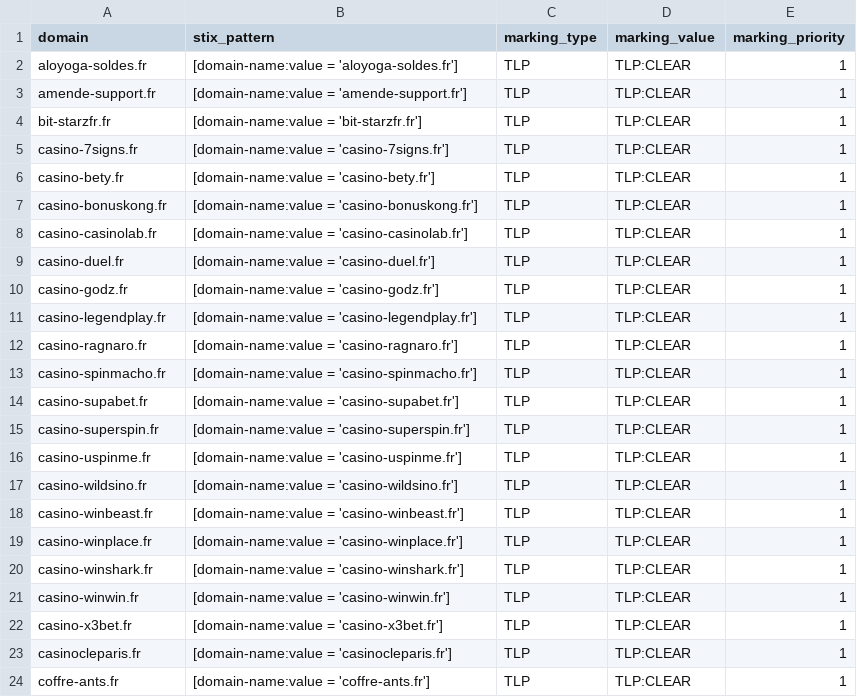
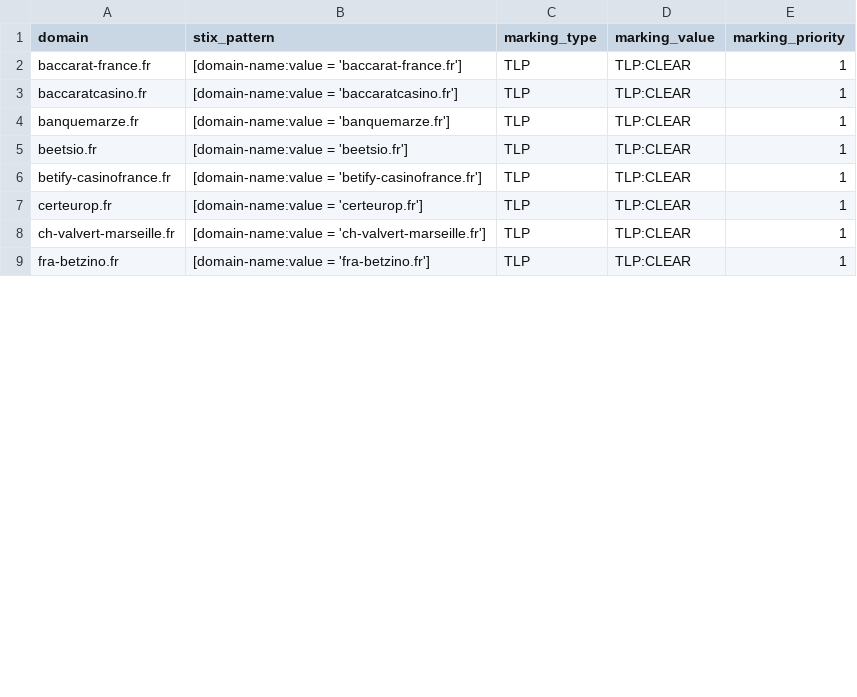
Before and after one commit to DreadFog/red_flag_domains_csv_feed_opencti, a CSV file: daily_domains.csv, drawn as a sheet; only a part is shown; the diff covers the shown part only.

```diff
--- a/daily_domains.csv
+++ b/daily_domains.csv
@@ -1,24 +1,9 @@
 domain,stix_pattern,marking_type,marking_value,marking_priority
-aloyoga-soldes.fr,[domain-name:value = 'aloyoga-soldes.fr'],TLP,TLP:CLEAR,1
-amende-support.fr,[domain-name:value = 'amende-support.fr'],TLP,TLP:CLEAR,1
-bit-starzfr.fr,[domain-name:value = 'bit-starzfr.fr'],TLP,TLP:CLEAR,1
-casino-7signs.fr,[domain-name:value = 'casino-7signs.fr'],TLP,TLP:CLEAR,1
-casino-bety.fr,[domain-name:value = 'casino-bety.fr'],TLP,TLP:CLEAR,1
-casino-bonuskong.fr,[domain-name:value = 'casino-bonuskong.fr'],TLP,TLP:CLEAR,1
-casino-casinolab.fr,[domain-name:value = 'casino-casinolab.fr'],TLP,TLP:CLEAR,1
-casino-duel.fr,[domain-name:value = 'casino-duel.fr'],TLP,TLP:CLEAR,1
-casino-godz.fr,[domain-name:value = 'casino-godz.fr'],TLP,TLP:CLEAR,1
-casino-legendplay.fr,[domain-name:value = 'casino-legendplay.fr'],TLP,TLP:CLEAR,1
-casino-ragnaro.fr,[domain-name:value = 'casino-ragnaro.fr'],TLP,TLP:CLEAR,1
-casino-spinmacho.fr,[domain-name:value = 'casino-spinmacho.fr'],TLP,TLP:CLEAR,1
-casino-supabet.fr,[domain-name:value = 'casino-supabet.fr'],TLP,TLP:CLEAR,1
-casino-superspin.fr,[domain-name:value = 'casino-superspin.fr'],TLP,TLP:CLEAR,1
-casino-uspinme.fr,[domain-name:value = 'casino-uspinme.fr'],TLP,TLP:CLEAR,1
-casino-wildsino.fr,[domain-name:value = 'casino-wildsino.fr'],TLP,TLP:CLEAR,1
-casino-winbeast.fr,[domain-name:value = 'casino-winbeast.fr'],TLP,TLP:CLEAR,1
-casino-winplace.fr,[domain-name:value = 'casino-winplace.fr'],TLP,TLP:CLEAR,1
-casino-winshark.fr,[domain-name:value = 'casino-winshark.fr'],TLP,TLP:CLEAR,1
-casino-winwin.fr,[domain-name:value = 'casino-winwin.fr'],TLP,TLP:CLEAR,1
-casino-x3bet.fr,[domain-name:value = 'casino-x3bet.fr'],TLP,TLP:CLEAR,1
-casinocleparis.fr,[domain-name:value = 'casinocleparis.fr'],TLP,TLP:CLEAR,1
-coffre-ants.fr,[domain-name:value = 'coffre-ants.fr'],TLP,TLP:CLEAR,1
+baccarat-france.fr,[domain-name:value = 'baccarat-france.fr'],TLP,TLP:CLEAR,1
+baccaratcasino.fr,[domain-name:value = 'baccaratcasino.fr'],TLP,TLP:CLEAR,1
+banquemarze.fr,[domain-name:value = 'banquemarze.fr'],TLP,TLP:CLEAR,1
+beetsio.fr,[domain-name:value = 'beetsio.fr'],TLP,TLP:CLEAR,1
+betify-casinofrance.fr,[domain-name:value = 'betify-casinofrance.fr'],TLP,TLP:CLEAR,1
+certeurop.fr,[domain-name:value = 'certeurop.fr'],TLP,TLP:CLEAR,1
+ch-valvert-marseille.fr,[domain-name:value = 'ch-valvert-marseille.fr'],TLP,TLP:CLEAR,1
+fra-betzino.fr,[domain-name:value = 'fra-betzino.fr'],TLP,TLP:CLEAR,1
```
Also changed, not shown: 5 removed rows and 34 edited cells elsewhere in this file.
